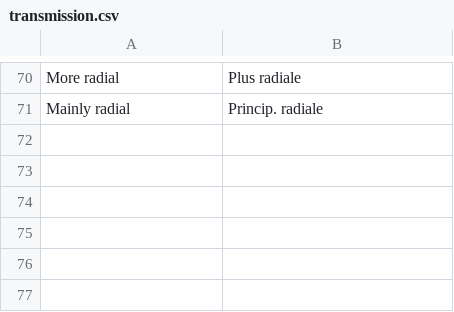
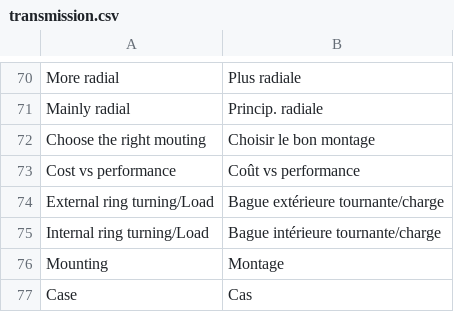
Before and after one commit to guillaume55/MecaWeb, a CSV file: translation/fr/transmission.csv, drawn as a sheet; only a part is shown, gaps mark what is left out; the diff names each change by its address in the sheet, - before the commit and + after, or states it on an @@ line.

Commit message:
add bearing mounting

```diff
--- a/translation/fr/transmission.csv
+++ b/translation/fr/transmission.csv
+row 72: Choose the right mouting | Choisir le bon montage
+row 73: Cost vs performance | Coût vs performance
+row 74: External ring turning/Load | Bague extérieure tournante/charge
+row 75: Internal ring turning/Load | Bague intérieure tournante/charge
+row 76: Mounting | Montage
+row 77: Case | Cas
```
Also changed, not shown: translation/en/transmission.csv, 10 other files.
